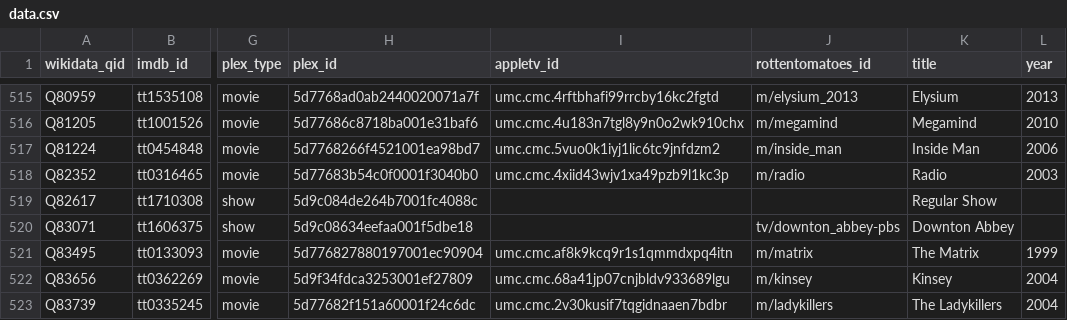
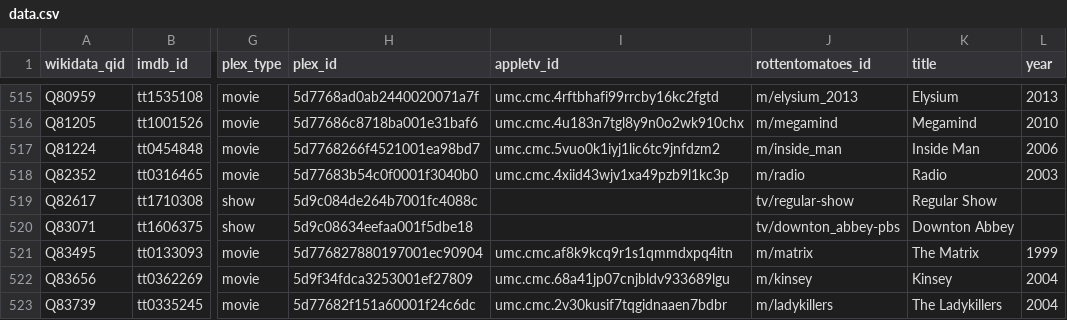
Before and after one commit to josh/pmdb, a CSV file: data.csv, drawn as a sheet; only a part is shown, gaps mark what is left out; the diff names each change by its address in the sheet, - before the commit and + after, or states it on an @@ line.

```diff
--- a/data.csv
+++ b/data.csv
-J519 (rottentomatoes_id): (empty)
+J519 (rottentomatoes_id): tv/regular-show
```
Also changed, not shown: 1 other file.
